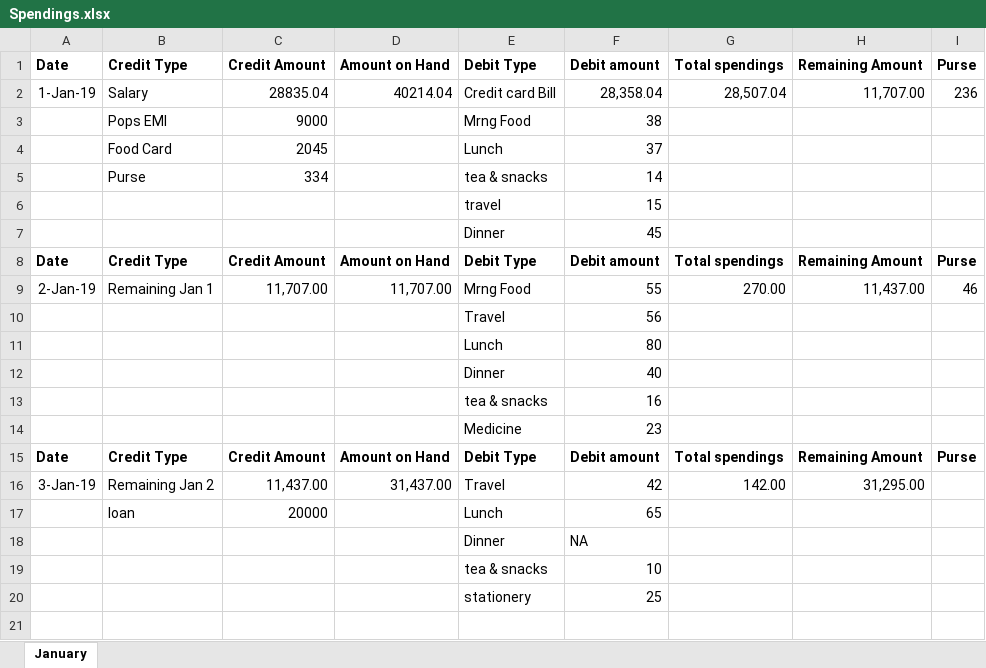
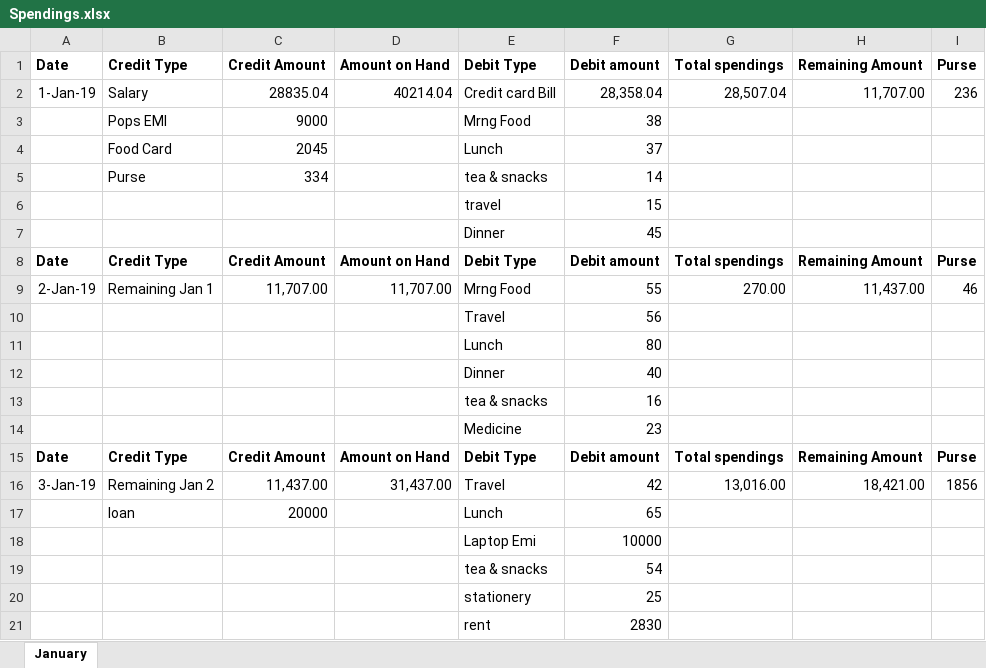
Before and after one commit to subash8993/Personal, an Excel workbook: Spendings.xlsx, sheet January, drawn as a sheet; values as stored, in another font and other column widths than the file's, no borders; removed rows and columns are numbered as before the commit, all else as after; the diff names each change by its address in the sheet, - before the commit and + after, or states it on an @@ line.

Commit message:
jan 3 updated

```diff
--- a/Spendings.xlsx (sheet January)
+++ b/Spendings.xlsx (sheet January)
-G16: 142.00
+G16: 13,016.00
-H16: 31,295.00
+H16: 18,421.00
-I16: (empty)
+I16: 1856
-row 18:  |  |  |  | Dinner | NA
-row 19:  |  |  |  | tea & snacks | 10
+row 18:  |  |  |  | Laptop Emi | 10000
+row 19:  |  |  |  | tea & snacks | 54
+row 21:  |  |  |  | rent | 2830
```
